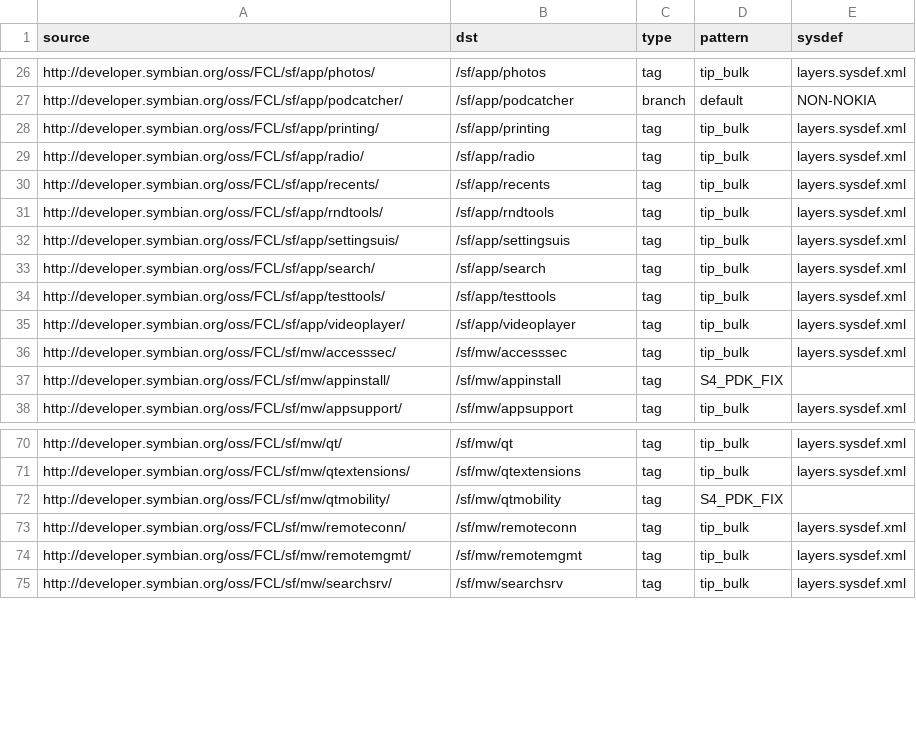
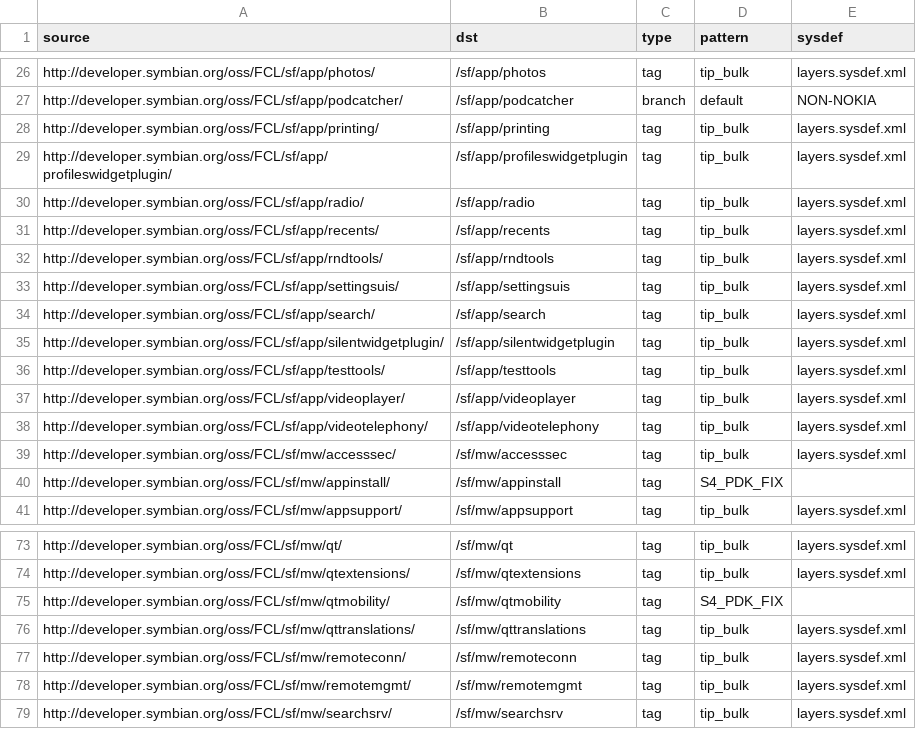
Before and after one commit to SymbianSource/oss.FCL.sftools.fbf.projects.platforms, a CSV file: symbian4/single/sources.csv, drawn as a sheet; only a part is shown, gaps mark what is left out.

Commit message:
Add sources.csv for categories tip_pbc and RCL_3. Add some missing packages to symbian4/sources.csv

```diff
--- a/symbian4/single/sources.csv
+++ b/symbian4/single/sources.csv
@@ -28,2 +28,3 @@ http://developer.symbian.org/oss/FCL/sf/app/podcatcher/,/sf/app/podcatcher,branc
 http://developer.symbian.org/oss/FCL/sf/app/printing/,/sf/app/printing,tag,tip_bulk,layers.sysdef.xml
+http://developer.symbian.org/oss/FCL/sf/app/profileswidgetplugin/,/sf/app/profileswidgetplugin,tag,tip_bulk,layers.sysdef.xml
 http://developer.symbian.org/oss/FCL/sf/app/radio/,/sf/app/radio,tag,tip_bulk,layers.sysdef.xml
@@ -33,4 +34,6 @@ http://developer.symbian.org/oss/FCL/sf/app/settingsuis/,/sf/app/settingsuis,tag
 http://developer.symbian.org/oss/FCL/sf/app/search/,/sf/app/search,tag,tip_bulk,layers.sysdef.xml
+http://developer.symbian.org/oss/FCL/sf/app/silentwidgetplugin/,/sf/app/silentwidgetplugin,tag,tip_bulk,layers.sysdef.xml
 http://developer.symbian.org/oss/FCL/sf/app/testtools/,/sf/app/testtools,tag,tip_bulk,layers.sysdef.xml
 http://developer.symbian.org/oss/FCL/sf/app/videoplayer/,/sf/app/videoplayer,tag,tip_bulk,layers.sysdef.xml
+http://developer.symbian.org/oss/FCL/sf/app/videotelephony/,/sf/app/videotelephony,tag,tip_bulk,layers.sysdef.xml
 http://developer.symbian.org/oss/FCL/sf/mw/accesssec/,/sf/mw/accesssec,tag,tip_bulk,layers.sysdef.xml
@@ -72,2 +75,3 @@ http://developer.symbian.org/oss/FCL/sf/mw/qtextensions/,/sf/mw/qtextensions,tag
 http://developer.symbian.org/oss/FCL/sf/mw/qtmobility/,/sf/mw/qtmobility,tag,S4_PDK_FIX,
+http://developer.symbian.org/oss/FCL/sf/mw/qttranslations/,/sf/mw/qttranslations,tag,tip_bulk,layers.sysdef.xml
 http://developer.symbian.org/oss/FCL/sf/mw/remoteconn/,/sf/mw/remoteconn,tag,tip_bulk,layers.sysdef.xml
```
